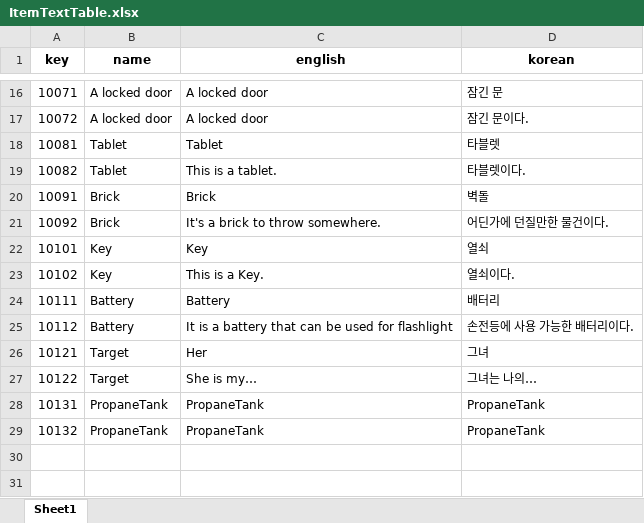
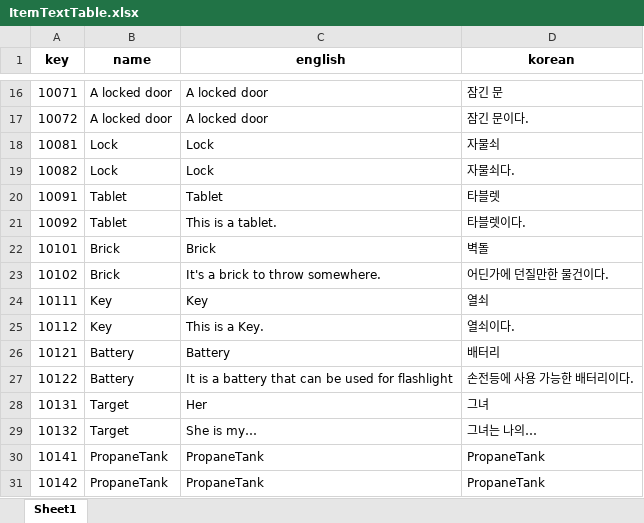
Before and after one commit to minsu454/Invisiphobia_NullPath, an Excel workbook: ExcelToJsonWizard-main/excel_files/ItemTextTable.xlsx, sheet Sheet1, drawn as a sheet; only a part is shown, gaps mark what is left out; values as stored, in another font and other column widths than the file's, no borders; addresses are those after the commit; the diff names each change by its address in the sheet, - before the commit and + after, or states it on an @@ line.

Commit message:
[Update] ItemData
Lock(자물쇠) - ID: 1008

```diff
--- a/ExcelToJsonWizard-main/excel_files/ItemTextTable.xlsx (sheet Sheet1)
+++ b/ExcelToJsonWizard-main/excel_files/ItemTextTable.xlsx (sheet Sheet1)
+row 18: 10081 | Lock | Lock | 자물쇠
+row 19: 10082 | Lock | Lock | 자물쇠다.
-A20 (key): 10081
+A20 (key): 10091
-A21 (key): 10082
+A21 (key): 10092
-A22 (key): 10091
+A22 (key): 10101
-A23 (key): 10092
+A23 (key): 10102
-A24 (key): 10101
+A24 (key): 10111
-A25 (key): 10102
+A25 (key): 10112
-A26 (key): 10111
+A26 (key): 10121
-A27 (key): 10112
+A27 (key): 10122
-A28 (key): 10121
+A28 (key): 10131
-A29 (key): 10122
+A29 (key): 10132
-A30 (key): 10131
+A30 (key): 10141
-A31 (key): 10132
+A31 (key): 10142
```
Also changed, not shown: ExcelToJsonWizard-main/excel_files/ItemTable.xlsx, 3 other files.
